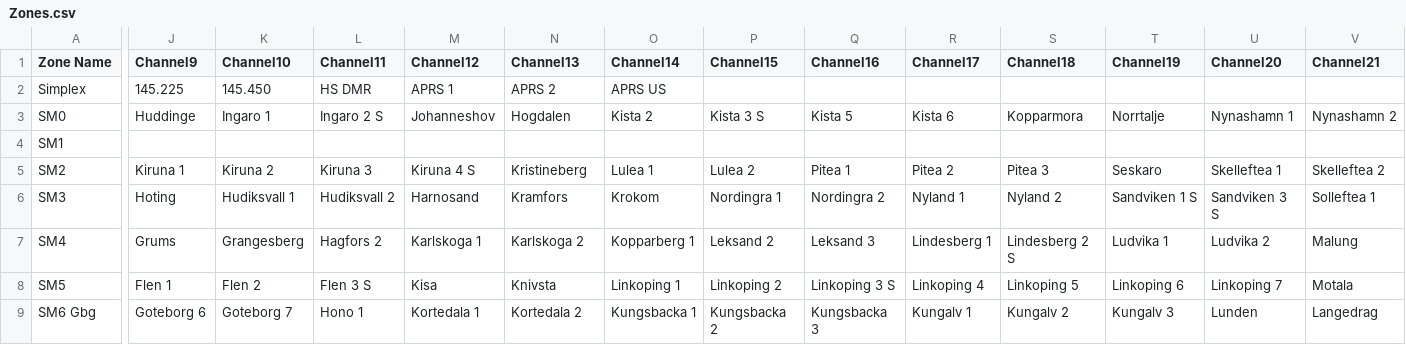
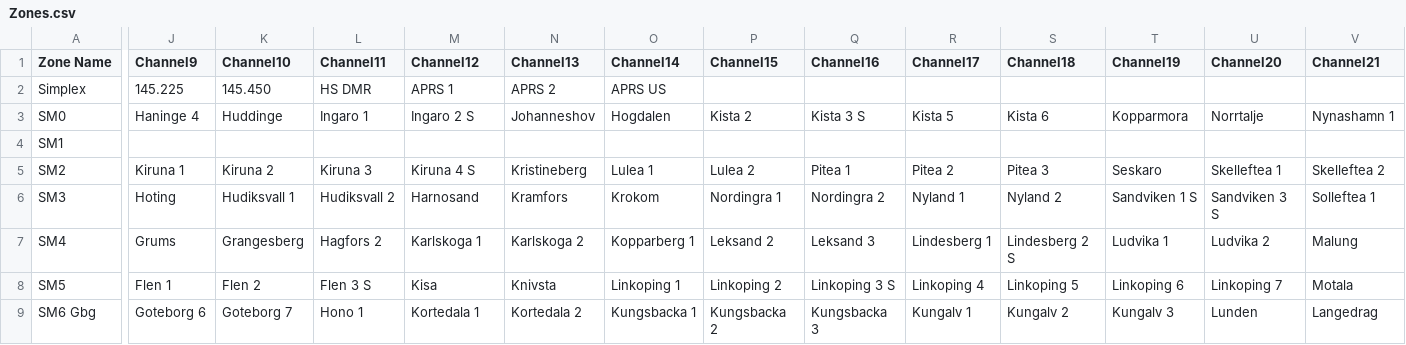
Before and after one commit to sm0rgm/opengd77, a CSV file: CSV/Zones.csv, drawn as a sheet; only a part is shown, gaps mark what is left out; the diff covers the shown part only; the diff names each change by its address in the sheet, - before the commit and + after, or states it on an @@ line.

Commit message:
Haninge 4

```diff
--- a/CSV/Zones.csv
+++ b/CSV/Zones.csv
-J3 (Channel9): Huddinge
+J3 (Channel9): Haninge 4
-K3 (Channel10): Ingaro 1
+K3 (Channel10): Huddinge
-L3 (Channel11): Ingaro 2 S
+L3 (Channel11): Ingaro 1
-M3 (Channel12): Johanneshov
+M3 (Channel12): Ingaro 2 S
-N3 (Channel13): Hogdalen
+N3 (Channel13): Johanneshov
-O3 (Channel14): Kista 2
+O3 (Channel14): Hogdalen
-P3 (Channel15): Kista 3 S
+P3 (Channel15): Kista 2
-Q3 (Channel16): Kista 5
+Q3 (Channel16): Kista 3 S
-R3 (Channel17): Kista 6
+R3 (Channel17): Kista 5
-S3 (Channel18): Kopparmora
+S3 (Channel18): Kista 6
-T3 (Channel19): Norrtalje
+T3 (Channel19): Kopparmora
-U3 (Channel20): Nynashamn 1
+U3 (Channel20): Norrtalje
-V3 (Channel21): Nynashamn 2
+V3 (Channel21): Nynashamn 1
```
Also changed, not shown: 30 edited cells elsewhere in this file.
